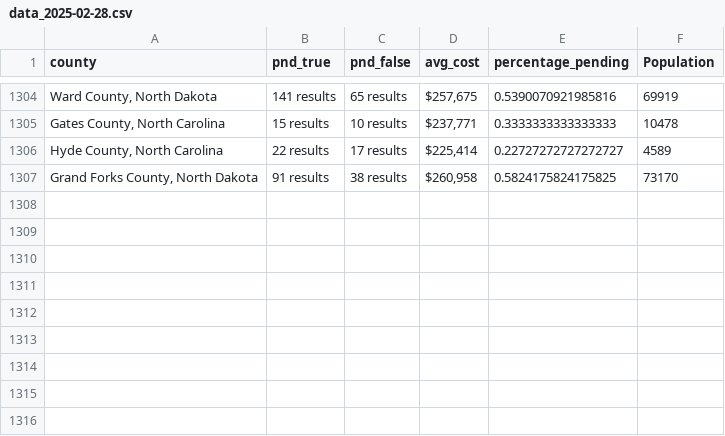
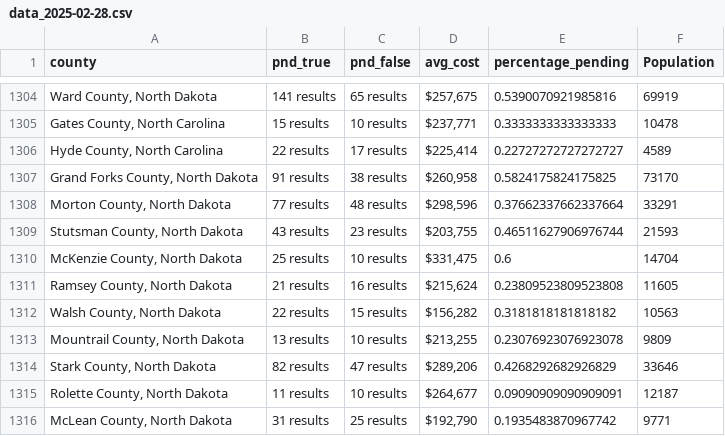
Before and after one commit to ishan9299/zillow-scraper, a CSV file: data/data_2025-02-28.csv, drawn as a sheet; only a part is shown, gaps mark what is left out; the diff names each change by its address in the sheet, - before the commit and + after, or states it on an @@ line.

```diff
--- a/data/data_2025-02-28.csv
+++ b/data/data_2025-02-28.csv
+row 1308: Morton County, North Dakota | 77 results | 48 results | $298,596 | 0.37662337662337664 | 33291
+row 1309: Stutsman County, North Dakota | 43 results | 23 results | $203,755 | 0.46511627906976744 | 21593
+row 1310: McKenzie County, North Dakota | 25 results | 10 results | $331,475 | 0.6 | 14704
+row 1311: Ramsey County, North Dakota | 21 results | 16 results | $215,624 | 0.23809523809523808 | 11605
+row 1312: Walsh County, North Dakota | 22 results | 15 results | $156,282 | 0.3181818181818182 | 10563
+row 1313: Mountrail County, North Dakota | 13 results | 10 results | $213,255 | 0.23076923076923078 | 9809
+row 1314: Stark County, North Dakota | 82 results | 47 results | $289,206 | 0.4268292682926829 | 33646
+row 1315: Rolette County, North Dakota | 11 results | 10 results | $264,677 | 0.09090909090909091 | 12187
+row 1316: McLean County, North Dakota | 31 results | 25 results | $192,790 | 0.1935483870967742 | 9771
```
